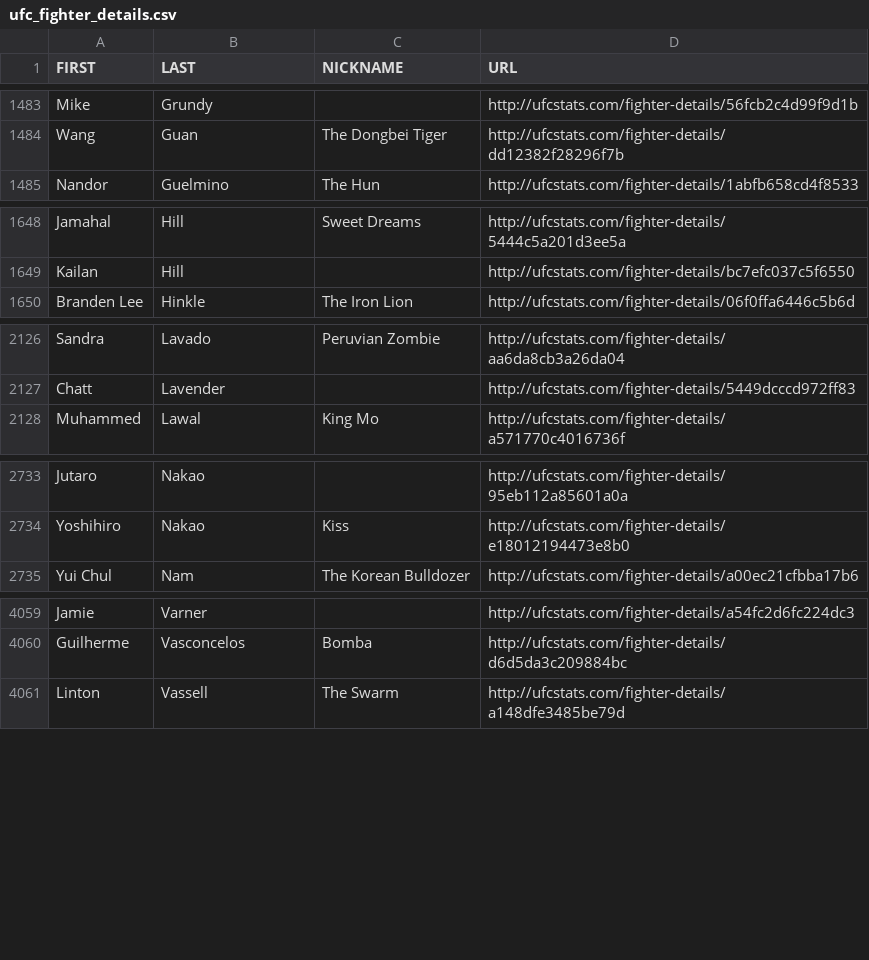
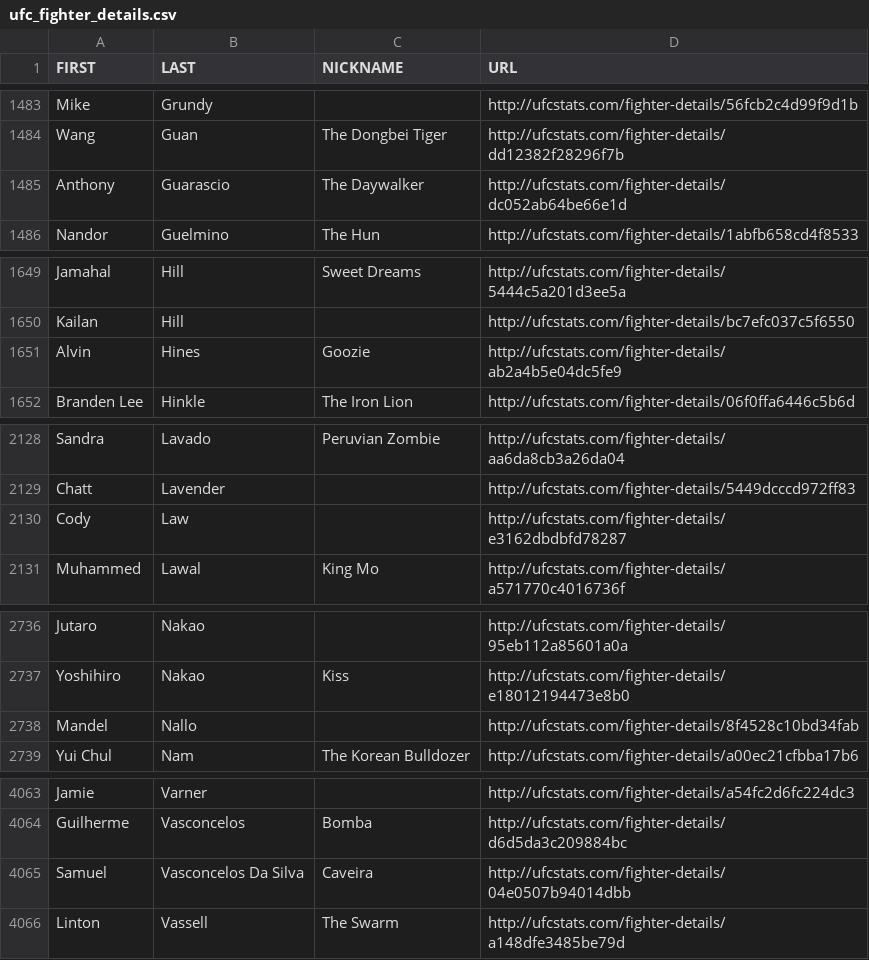
Before and after one commit to Greco1899/scrape_ufc_stats, a CSV file: ufc_fighter_details.csv, drawn as a sheet; only a part is shown, gaps mark what is left out.

```diff
--- a/ufc_fighter_details.csv
+++ b/ufc_fighter_details.csv
@@ -1484,2 +1484,3 @@ Mike,Grundy,,http://ufcstats.com/fighter-details/56fcb2c4d99f9d1b
 Wang,Guan,The Dongbei Tiger,http://ufcstats.com/fighter-details/dd12382f28296f7b
+Anthony,Guarascio,The Daywalker,http://ufcstats.com/fighter-details/dc052ab64be66e1d
 Nandor,Guelmino,The Hun,http://ufcstats.com/fighter-details/1abfb658cd4f8533
@@ -1649,2 +1650,3 @@ Jamahal,Hill,Sweet Dreams,http://ufcstats.com/fighter-details/5444c5a201d3ee5a
 Kailan,Hill,,http://ufcstats.com/fighter-details/bc7efc037c5f6550
+Alvin,Hines,Goozie,http://ufcstats.com/fighter-details/ab2a4b5e04dc5fe9
 Branden Lee,Hinkle,The Iron Lion,http://ufcstats.com/fighter-details/06f0ffa6446c5b6d
@@ -2127,2 +2129,3 @@ Sandra,Lavado,Peruvian Zombie,http://ufcstats.com/fighter-details/aa6da8cb3a26da
 Chatt,Lavender,,http://ufcstats.com/fighter-details/5449dcccd972ff83
+Cody,Law,,http://ufcstats.com/fighter-details/e3162dbdbfd78287
 Muhammed,Lawal,King Mo,http://ufcstats.com/fighter-details/a571770c4016736f
@@ -2734,2 +2737,3 @@ Jutaro,Nakao,,http://ufcstats.com/fighter-details/95eb112a85601a0a
 Yoshihiro,Nakao,Kiss,http://ufcstats.com/fighter-details/e18012194473e8b0
+Mandel,Nallo,,http://ufcstats.com/fighter-details/8f4528c10bd34fab
 Yui Chul,Nam,The Korean Bulldozer,http://ufcstats.com/fighter-details/a00ec21cfbba17b6
@@ -4060,2 +4064,3 @@ Jamie,Varner,,http://ufcstats.com/fighter-details/a54fc2d6fc224dc3
 Guilherme,Vasconcelos,Bomba,http://ufcstats.com/fighter-details/d6d5da3c209884bc
+Samuel,Vasconcelos Da Silva,Caveira,http://ufcstats.com/fighter-details/04e0507b94014dbb
 Linton,Vassell,The Swarm,http://ufcstats.com/fighter-details/a148dfe3485be79d
```
Also changed, not shown: ufc_fighter_tott.csv.
